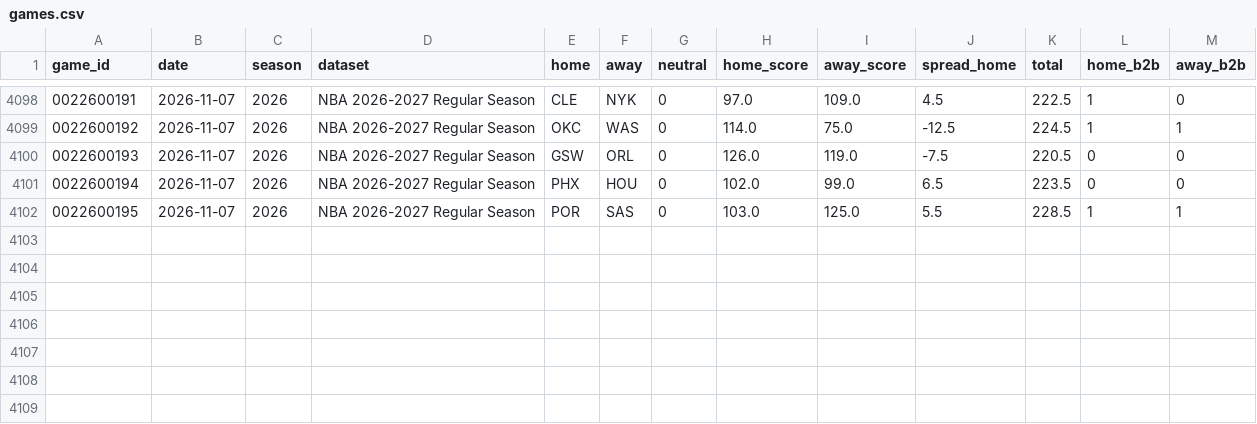
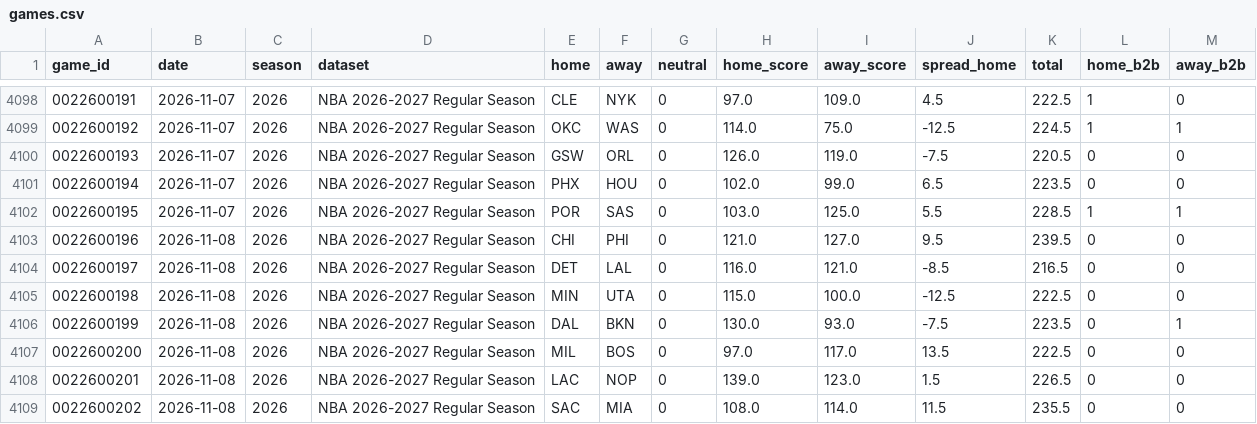
Before and after one commit to k-maaker/nba-rankings, a CSV file: data/games.csv, drawn as a sheet; only a part is shown, gaps mark what is left out; the diff names each change by its address in the sheet, - before the commit and + after, or states it on an @@ line.

```diff
--- a/data/games.csv
+++ b/data/games.csv
+row 4103: 0022600196 | 2026-11-08 | 2026 | NBA 2026-2027 Regular Season | CHI | PHI | 0 | 121.0 | 127.0 | 9.5 | 239.5 | 0 | 0
+row 4104: 0022600197 | 2026-11-08 | 2026 | NBA 2026-2027 Regular Season | DET | LAL | 0 | 116.0 | 121.0 | -8.5 | 216.5 | 0 | 0
+row 4105: 0022600198 | 2026-11-08 | 2026 | NBA 2026-2027 Regular Season | MIN | UTA | 0 | 115.0 | 100.0 | -12.5 | 222.5 | 0 | 0
+row 4106: 0022600199 | 2026-11-08 | 2026 | NBA 2026-2027 Regular Season | DAL | BKN | 0 | 130.0 | 93.0 | -7.5 | 223.5 | 0 | 1
+row 4107: 0022600200 | 2026-11-08 | 2026 | NBA 2026-2027 Regular Season | MIL | BOS | 0 | 97.0 | 117.0 | 13.5 | 222.5 | 0 | 0
+row 4108: 0022600201 | 2026-11-08 | 2026 | NBA 2026-2027 Regular Season | LAC | NOP | 0 | 139.0 | 123.0 | 1.5 | 226.5 | 0 | 0
+row 4109: 0022600202 | 2026-11-08 | 2026 | NBA 2026-2027 Regular Season | SAC | MIA | 0 | 108.0 | 114.0 | 11.5 | 235.5 | 0 | 0
```
Also changed, not shown: data/history.csv, docs/rankings.csv, 1 other file.
